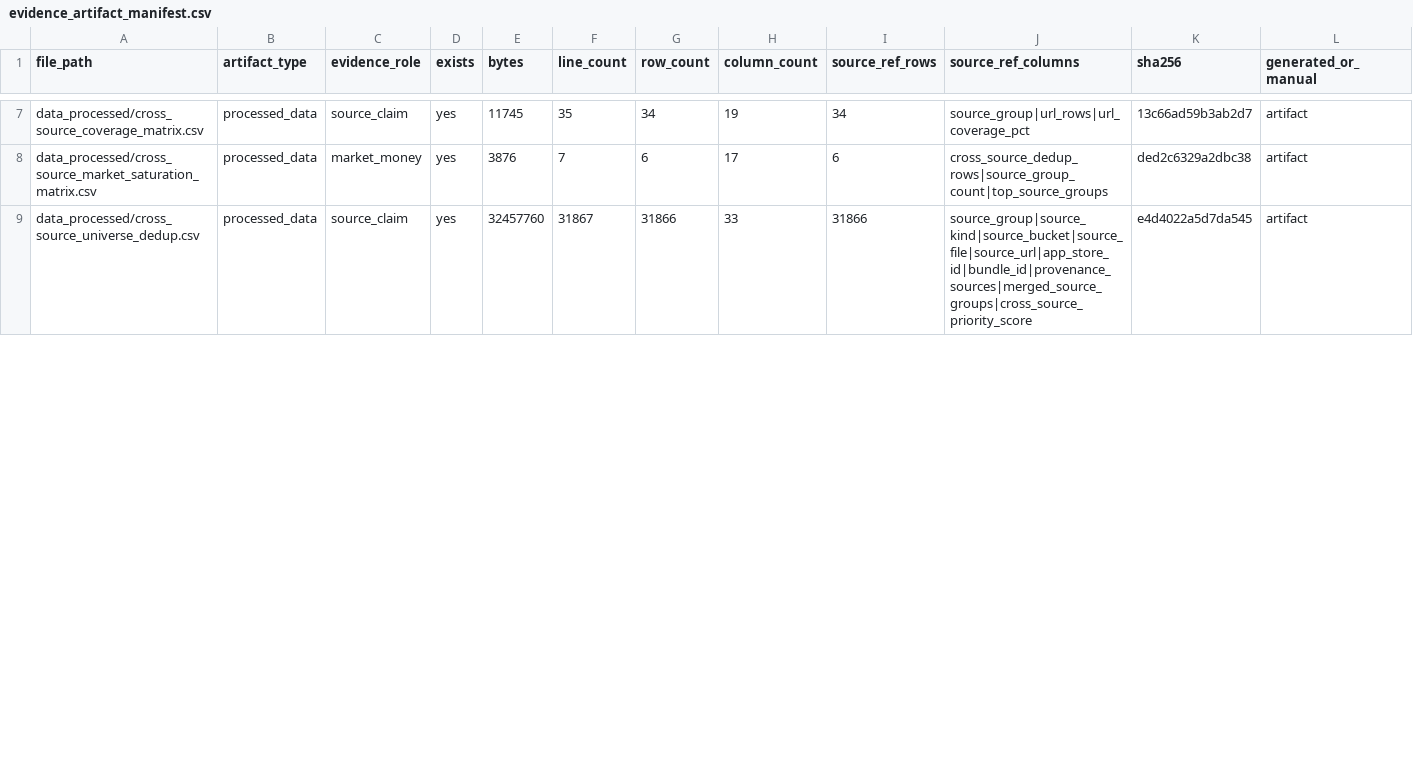
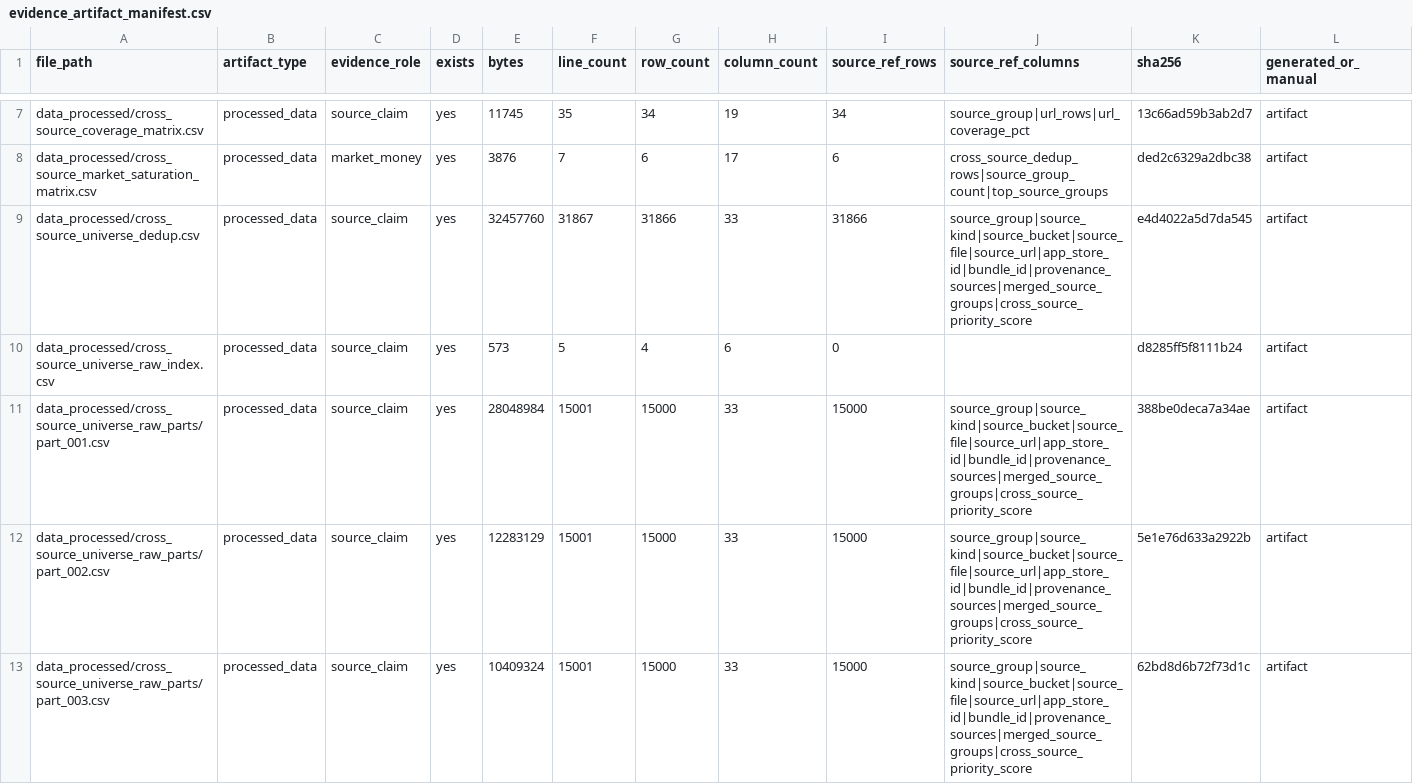
Before and after one commit to kirbudilov01/alina-research, a CSV file: data_processed/evidence_artifact_manifest.csv, drawn as a sheet; only a part is shown, gaps mark what is left out; the diff covers the shown part only; the diff names each change by its address in the sheet, - before the commit and + after, or states it on an @@ line.

Commit message:
Shard cross-source raw universe

```diff
--- a/data_processed/evidence_artifact_manifest.csv
+++ b/data_processed/evidence_artifact_manifest.csv
+row 10: data_processed/cross_source_universe_raw_index.csv | processed_data | source_claim | yes | 573 | 5 | 4 | 6 | 0 |  | d8285ff5f8111b24 | artifact
+row 11: data_processed/cross_source_universe_raw_parts/part_001.csv | processed_data | source_claim | yes | 28048984 | 15001 | 15000 | 33 | 15000 | source_group|source_kind|source_bucket|source_file|source_url|app_store_id|bundle_id|provenance_sources|merged_source_groups|cross_source_priority_score | 388be0deca7a34ae | artifact
+row 12: data_processed/cross_source_universe_raw_parts/part_002.csv | processed_data | source_claim | yes | 12283129 | 15001 | 15000 | 33 | 15000 | source_group|source_kind|source_bucket|source_file|source_url|app_store_id|bundle_id|provenance_sources|merged_source_groups|cross_source_priority_score | 5e1e76d633a2922b | artifact
+row 13: data_processed/cross_source_universe_raw_parts/part_003.csv | processed_data | source_claim | yes | 10409324 | 15001 | 15000 | 33 | 15000 | source_group|source_kind|source_bucket|source_file|source_url|app_store_id|bundle_id|provenance_sources|merged_source_groups|cross_source_priority_score | 62bd8d6b72f73d1c | artifact
```
Also changed, not shown: 50 edited cells elsewhere in this file, data_processed/evidence_claim_register.csv, data_processed/research_completion_audit.csv, 26 other files.
